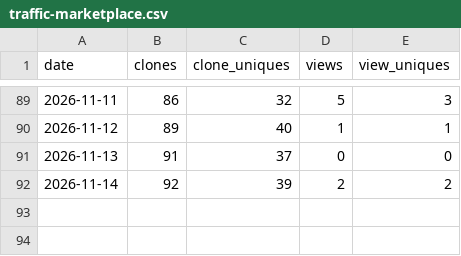
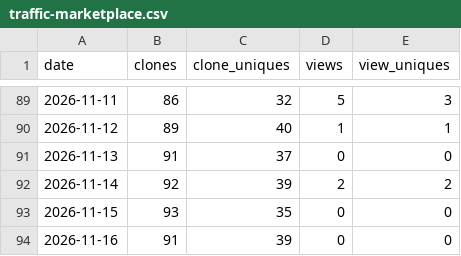
Before and after one commit to imgusev/orca-plugins, a CSV file: data/traffic-marketplace.csv, drawn as a sheet; only a part is shown, gaps mark what is left out; the diff names each change by its address in the sheet, - before the commit and + after, or states it on an @@ line.

```diff
--- a/data/traffic-marketplace.csv
+++ b/data/traffic-marketplace.csv
+row 93: 2026-11-15 | 93 | 35 | 0 | 0
+row 94: 2026-11-16 | 91 | 39 | 0 | 0
```
Also changed, not shown: data/traffic-plugin-ru.csv.
